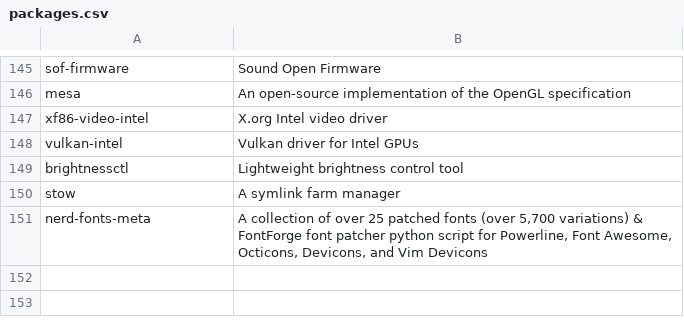
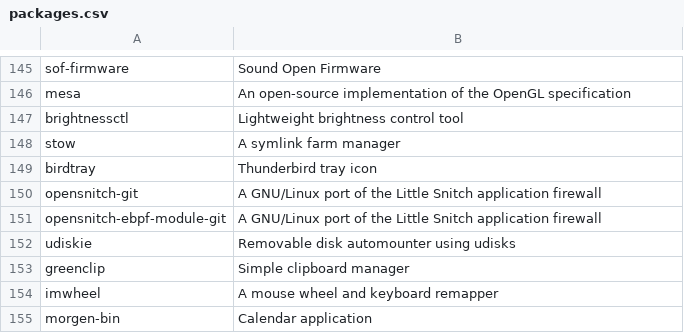
Before and after one commit to rabume/arch-post-install, a CSV file: packages.csv, drawn as a sheet; only a part is shown, gaps mark what is left out; removed rows and columns are numbered as before the commit, all else as after; the diff names each change by its address in the sheet, - before the commit and + after, or states it on an @@ line.

Commit message:
add new packages

```diff
--- a/packages.csv
+++ b/packages.csv
-row 147: xf86-video-intel | X.org Intel video driver
-row 148: vulkan-intel | Vulkan driver for Intel GPUs
-row 151: nerd-fonts-meta | A collection of over 25 patched fonts (over 5,700 variations) & FontForge font patcher python script for Powerline, Font Awesome, Octicons, Devicons, and Vim Devicons
+row 149: birdtray | Thunderbird tray icon
+row 150: opensnitch-git | A GNU/Linux port of the Little Snitch application firewall
+row 151: opensnitch-ebpf-module-git | A GNU/Linux port of the Little Snitch application firewall
+row 152: udiskie | Removable disk automounter using udisks
+row 153: greenclip | Simple clipboard manager
+row 154: imwheel | A mouse wheel and keyboard remapper
+row 155: morgen-bin | Calendar application
```
